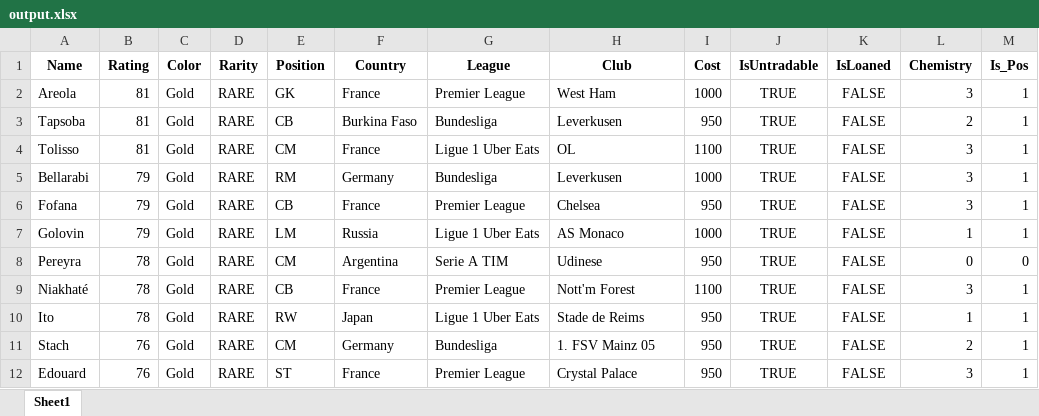
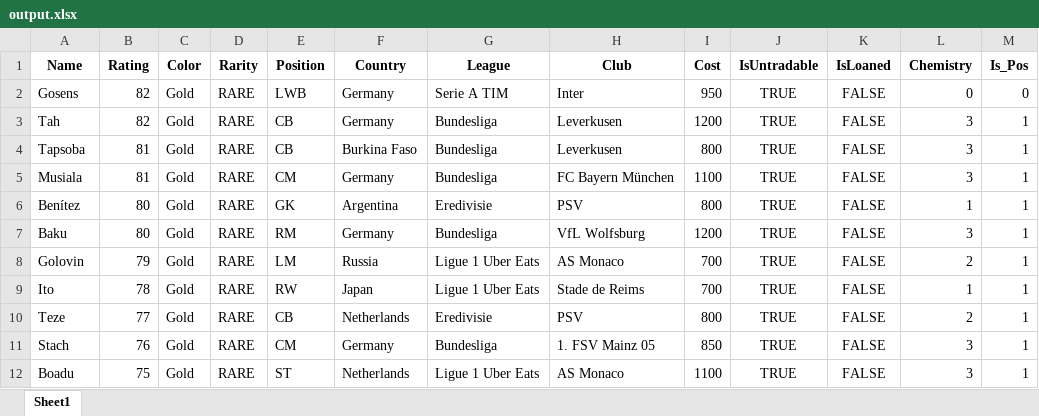
Before and after one commit to Regista6/EA-FC-Automated-SBC-Solving, an Excel workbook: output.xlsx, sheet Sheet1, drawn as a sheet; values as stored, in another font and other column widths than the file's, no borders; removed rows and columns are numbered as before the commit, all else as after; the diff names each change by its address in the sheet, - before the commit and + after, or states it on an @@ line.

```diff
--- a/output.xlsx (sheet Sheet1)
+++ b/output.xlsx (sheet Sheet1)
-row 2: Areola | 81 | Gold | RARE | GK | France | Premier League | West Ham | 1000 | TRUE | FALSE | 3 | 1
+row 2: Gosens | 82 | Gold | RARE | LWB | Germany | Serie A TIM | Inter | 950 | TRUE | FALSE | 0 | 0
+row 3: Tah | 82 | Gold | RARE | CB | Germany | Bundesliga | Leverkusen | 1200 | TRUE | FALSE | 3 | 1
-I4 (Cost): 950
+I4 (Cost): 800
-L4 (Chemistry): 2
+L4 (Chemistry): 3
-A5 (Name): Tolisso
+A5 (Name): Musiala
-F5 (Country): France
+F5 (Country): Germany
-G5 (League): Ligue 1 Uber Eats
+G5 (League): Bundesliga
-H5 (Club): OL
+H5 (Club): FC Bayern München
+row 6: Benítez | 80 | Gold | RARE | GK | Argentina | Eredivisie | PSV | 800 | TRUE | FALSE | 1 | 1
-A7 (Name): Bellarabi
+A7 (Name): Baku
-B7 (Rating): 79
+B7 (Rating): 80
-H7 (Club): Leverkusen
+H7 (Club): VfL Wolfsburg
-I7 (Cost): 1000
+I7 (Cost): 1200
-row 6: Fofana | 79 | Gold | RARE | CB | France | Premier League | Chelsea | 950 | TRUE | FALSE | 3 | 1
-I8 (Cost): 1000
+I8 (Cost): 700
-L8 (Chemistry): 1
+L8 (Chemistry): 2
-row 8: Pereyra | 78 | Gold | RARE | CM | Argentina | Serie A TIM | Udinese | 950 | TRUE | FALSE | 0 | 0
-row 9: Niakhaté | 78 | Gold | RARE | CB | France | Premier League | Nott'm Forest | 1100 | TRUE | FALSE | 3 | 1
-I9 (Cost): 950
+I9 (Cost): 700
+row 10: Teze | 77 | Gold | RARE | CB | Netherlands | Eredivisie | PSV | 800 | TRUE | FALSE | 2 | 1
-I11 (Cost): 950
+I11 (Cost): 850
-L11 (Chemistry): 2
+L11 (Chemistry): 3
-A12 (Name): Edouard
+A12 (Name): Boadu
-B12 (Rating): 76
+B12 (Rating): 75
-F12 (Country): France
+F12 (Country): Netherlands
-G12 (League): Premier League
+G12 (League): Ligue 1 Uber Eats
-H12 (Club): Crystal Palace
+H12 (Club): AS Monaco
-I12 (Cost): 950
+I12 (Cost): 1100
```
Also changed, not shown: 4 other files.
